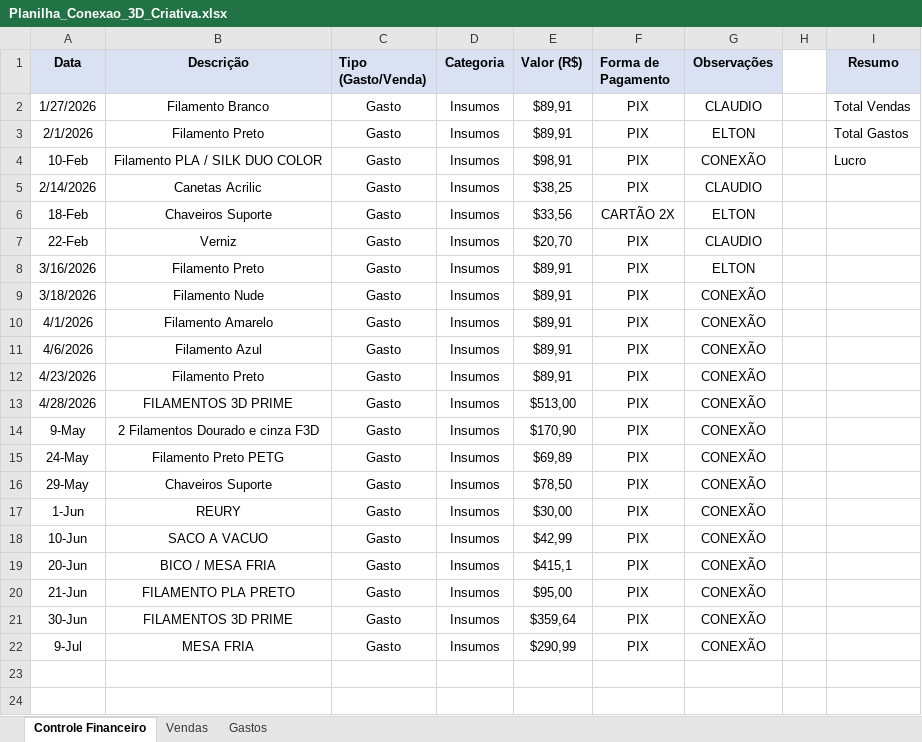
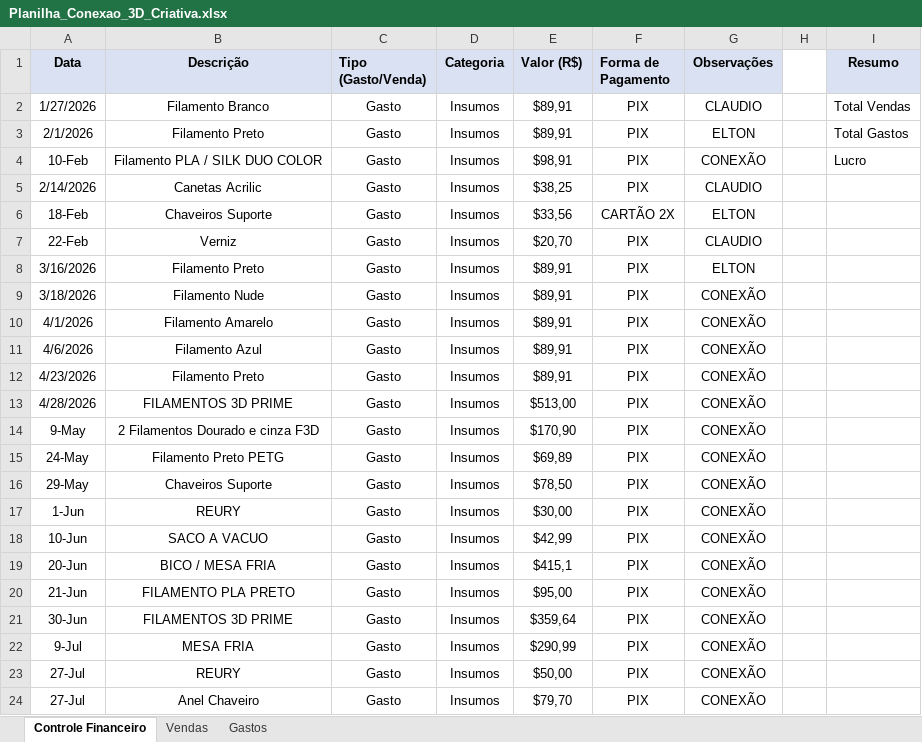
Before and after one commit to ClaudioSperb/impressao-3D, an Excel workbook: Impressao 3D/Planilha_Conexao_3D_Criativa.xlsx, sheet Controle Financeiro, drawn as a sheet; values as stored, in another font and other column widths than the file's, no borders; the diff names each change by its address in the sheet, - before the commit and + after, or states it on an @@ line.

```diff
--- a/Impressao 3D/Planilha_Conexao_3D_Criativa.xlsx (sheet Controle Financeiro)
+++ b/Impressao 3D/Planilha_Conexao_3D_Criativa.xlsx (sheet Controle Financeiro)
+row 23: 27-Jul | REURY | Gasto | Insumos | $50,00 | PIX | CONEXÃO
+row 24: 27-Jul | Anel Chaveiro | Gasto | Insumos | $79,70 | PIX | CONEXÃO
```
Also changed, not shown: sheet Gastos, sheet Vendas.
